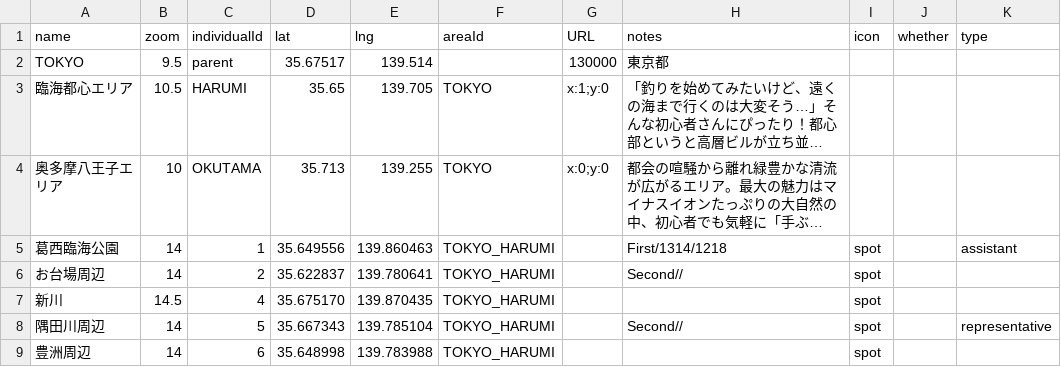
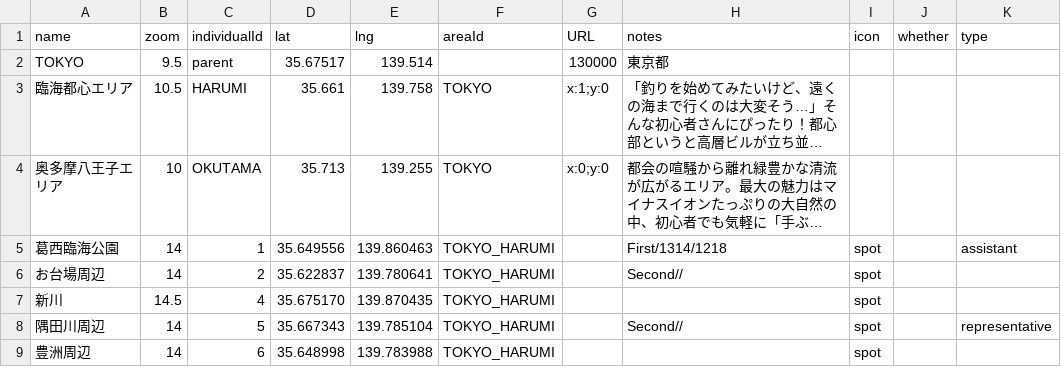
Before and after one commit to 4476barebare/MAP-, a CSV file: KANTO/TOKYO_location.csv, drawn as a sheet; only a part is shown; long unchanged cells end in …; the diff names each change by its address in the sheet, - before the commit and + after, or states it on an @@ line.

Commit message:
Modify location details in TOKYO_location.csv
Updated coordinates for '臨海都心エリア' and added details for fishing spots.

```diff
--- a/KANTO/TOKYO_location.csv
+++ b/KANTO/TOKYO_location.csv
-D3 (lat): 35.65
+D3 (lat): 35.661
-E3 (lng): 139.705
+E3 (lng): 139.758
```
